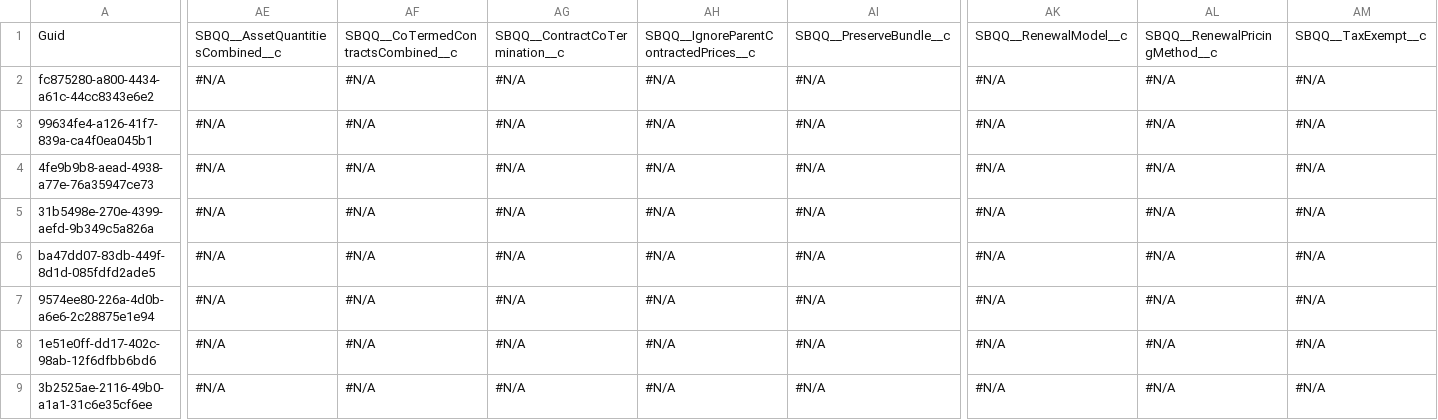
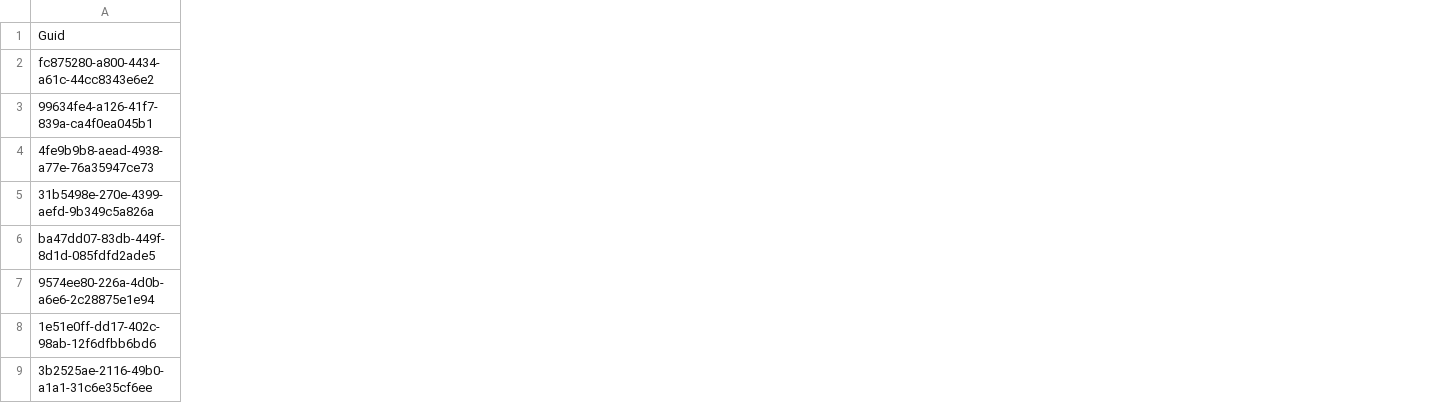
Before and after one commit to Asnafshaikh/Test-Regresion, a CSV file: data/Account.csv, drawn as a sheet; only a part is shown, gaps mark what is left out; the diff covers the shown part only; the diff names each change by its address in the sheet, - before the commit and + after, or states it on an @@ line.

Commit message:
Athena - GitHub sandbox check-in commit

```diff
--- a/data/Account.csv
+++ b/data/Account.csv
-column AE, rows 1-9: SBQQ__AssetQuantitiesCombined__c | #N/A | #N/A | #N/A | #N/A | #N/A | #N/A | #N/A | #N/A
-column AF, rows 1-9: SBQQ__CoTermedContractsCombined__c | #N/A | #N/A | #N/A | #N/A | #N/A | #N/A | #N/A | #N/A
-column AG, rows 1-9: SBQQ__ContractCoTermination__c | #N/A | #N/A | #N/A | #N/A | #N/A | #N/A | #N/A | #N/A
-column AH, rows 1-9: SBQQ__IgnoreParentContractedPrices__c | #N/A | #N/A | #N/A | #N/A | #N/A | #N/A | #N/A | #N/A
-column AI, rows 1-9: SBQQ__PreserveBundle__c | #N/A | #N/A | #N/A | #N/A | #N/A | #N/A | #N/A | #N/A
-column AK, rows 1-9: SBQQ__RenewalModel__c | #N/A | #N/A | #N/A | #N/A | #N/A | #N/A | #N/A | #N/A
-column AL, rows 1-9: SBQQ__RenewalPricingMethod__c | #N/A | #N/A | #N/A | #N/A | #N/A | #N/A | #N/A | #N/A
-column AM, rows 1-9: SBQQ__TaxExempt__c | #N/A | #N/A | #N/A | #N/A | #N/A | #N/A | #N/A | #N/A
```
Also changed, not shown: 1 removed column and 2 edited cells elsewhere in this file.
